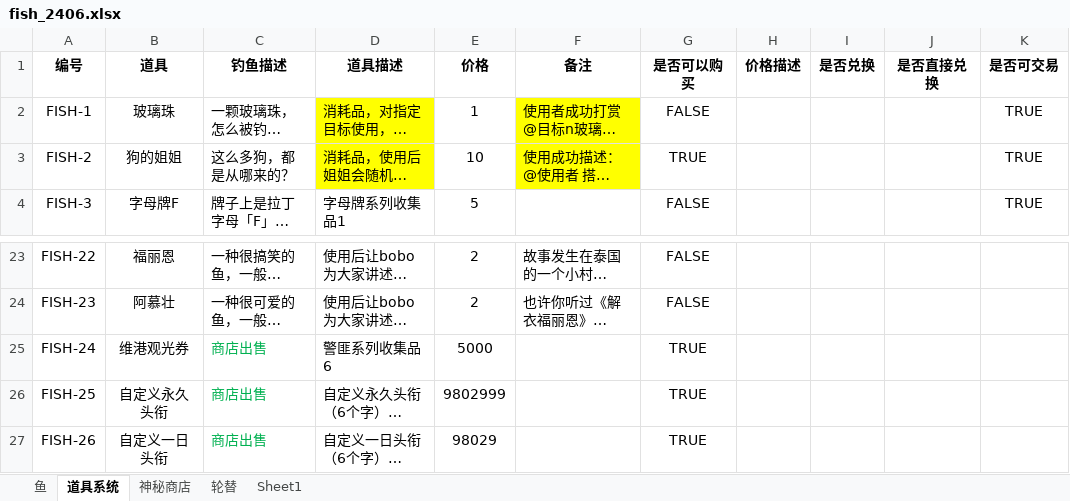
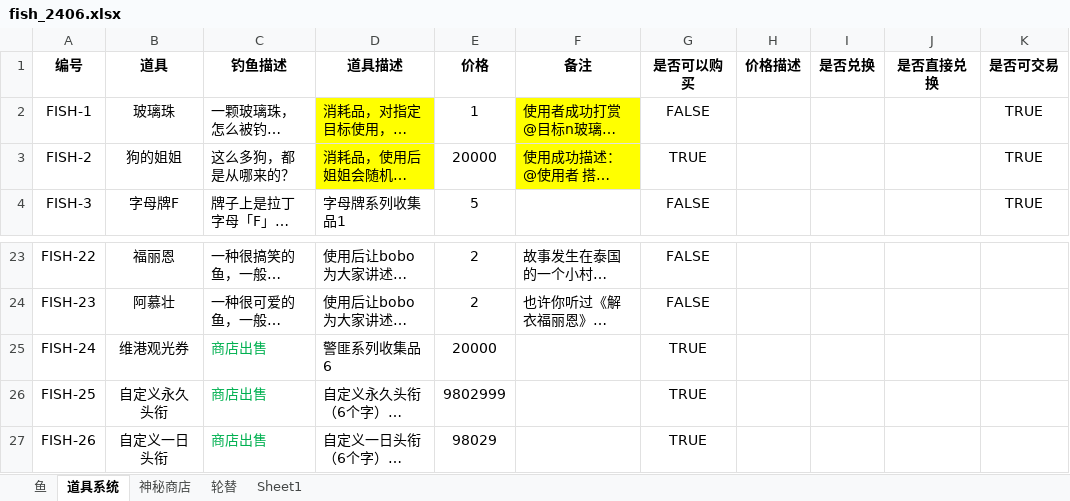
Before and after one commit to hyopjy/HuYanEconomy, an Excel workbook: src/main/resources/fish_2406.xlsx, sheet 道具系统, drawn as a sheet; only a part is shown, gaps mark what is left out; long unchanged cells end in …; values as stored, in another font and other column widths than the file's, no borders; the diff covers the shown part only; the diff names each change by its address in the sheet, - before the commit and + after, or states it on an @@ line.

```diff
--- a/src/main/resources/fish_2406.xlsx (sheet 道具系统)
+++ b/src/main/resources/fish_2406.xlsx (sheet 道具系统)
-E3 (价格): 10
+E3 (价格): 20000
-E25 (价格): 5000
+E25 (价格): 20000
```
Also changed, not shown: 32 added rows, 14 hidden or unhidden rows and 1 edited cell elsewhere in this sheet, sheet 鱼, sheet 神秘商店, sheet 轮替, formulas that keep their value, hidden cells, 1 other file.
